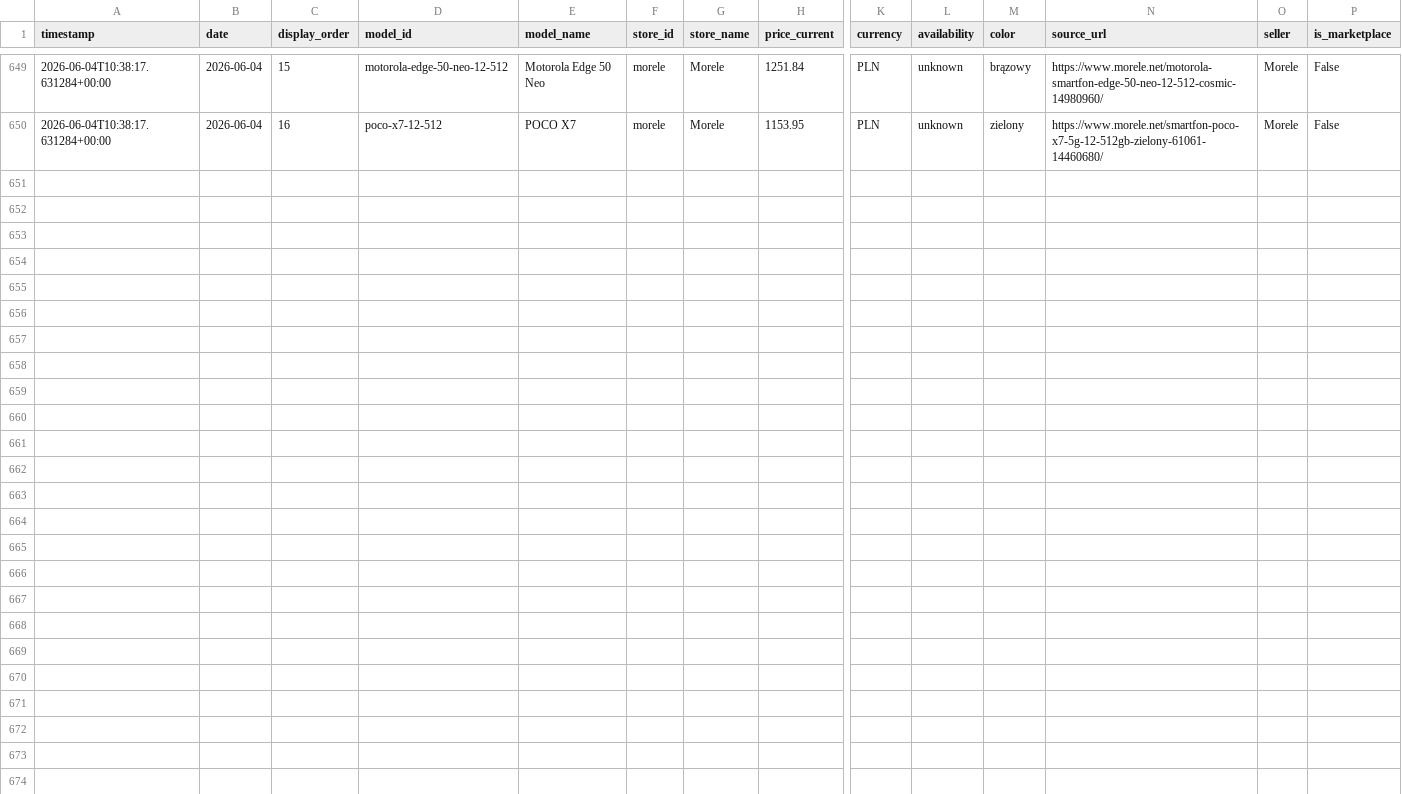
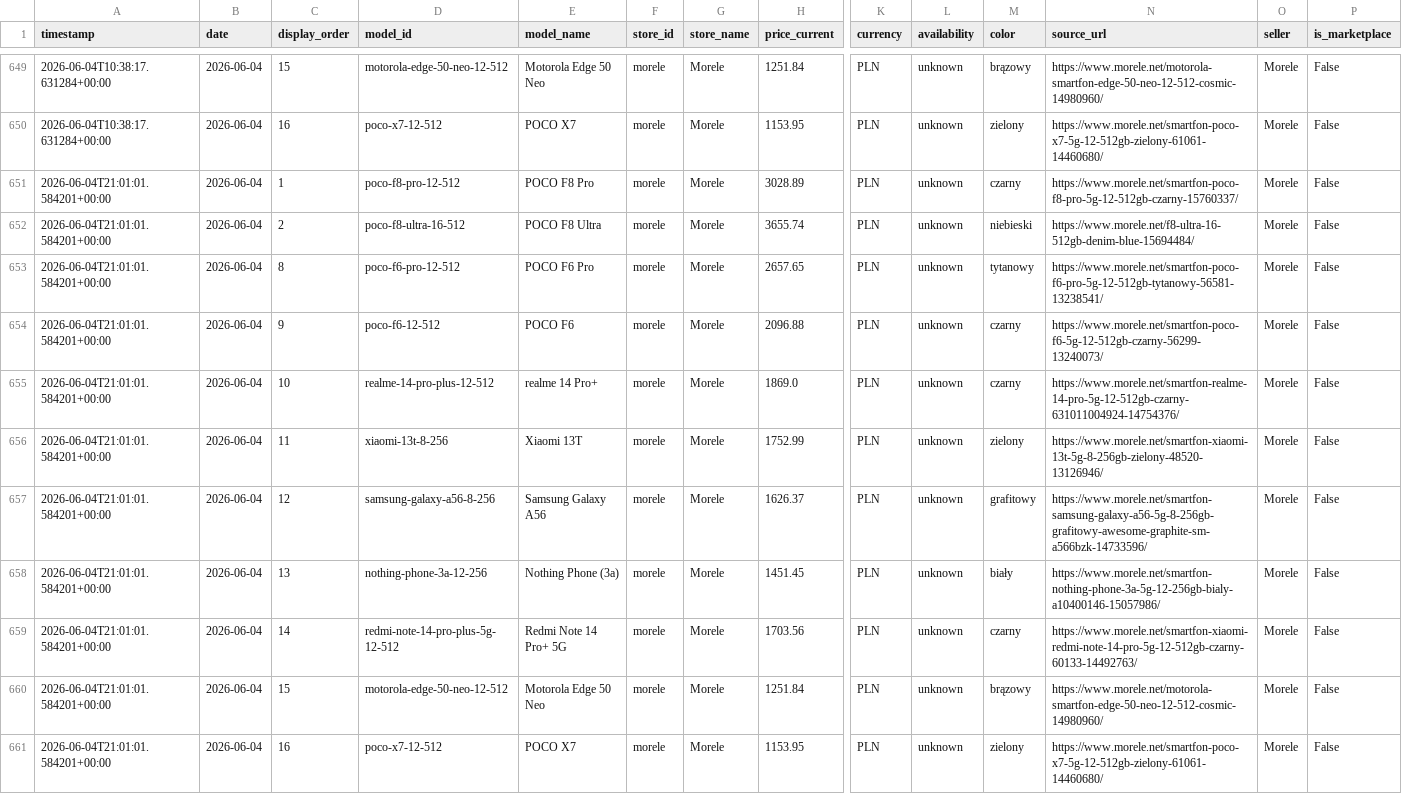
Before and after one commit to CuteLittleGoat/Ceny, a CSV file: data/prices.csv, drawn as a sheet; only a part is shown, gaps mark what is left out; rows hold the shown columns only; the diff names each change by its address in the sheet, - before the commit and + after, or states it on an @@ line.

```diff
--- a/data/prices.csv
+++ b/data/prices.csv
+row 651: 2026-06-04T21:01:01.584201+00:00 | 2026-06-04 | 1 | poco-f8-pro-12-512 | POCO F8 Pro | morele | Morele | 3028.89 | PLN | unknown | czarny | https://www.morele.net/smartfon-poco-f8-pro-5g-12-512gb-czarny-15760337/ | Morele | False
+row 652: 2026-06-04T21:01:01.584201+00:00 | 2026-06-04 | 2 | poco-f8-ultra-16-512 | POCO F8 Ultra | morele | Morele | 3655.74 | PLN | unknown | niebieski | https://www.morele.net/f8-ultra-16-512gb-denim-blue-15694484/ | Morele | False
+row 653: 2026-06-04T21:01:01.584201+00:00 | 2026-06-04 | 8 | poco-f6-pro-12-512 | POCO F6 Pro | morele | Morele | 2657.65 | PLN | unknown | tytanowy | https://www.morele.net/smartfon-poco-f6-pro-5g-12-512gb-tytanowy-56581-13238541/ | Morele | False
+row 654: 2026-06-04T21:01:01.584201+00:00 | 2026-06-04 | 9 | poco-f6-12-512 | POCO F6 | morele | Morele | 2096.88 | PLN | unknown | czarny | https://www.morele.net/smartfon-poco-f6-5g-12-512gb-czarny-56299-13240073/ | Morele | False
+row 655: 2026-06-04T21:01:01.584201+00:00 | 2026-06-04 | 10 | realme-14-pro-plus-12-512 | realme 14 Pro+ | morele | Morele | 1869.0 | PLN | unknown | czarny | https://www.morele.net/smartfon-realme-14-pro-5g-12-512gb-czarny-631011004924-14754376/ | Morele | False
+row 656: 2026-06-04T21:01:01.584201+00:00 | 2026-06-04 | 11 | xiaomi-13t-8-256 | Xiaomi 13T | morele | Morele | 1752.99 | PLN | unknown | zielony | https://www.morele.net/smartfon-xiaomi-13t-5g-8-256gb-zielony-48520-13126946/ | Morele | False
+row 657: 2026-06-04T21:01:01.584201+00:00 | 2026-06-04 | 12 | samsung-galaxy-a56-8-256 | Samsung Galaxy A56 | morele | Morele | 1626.37 | PLN | unknown | grafitowy | https://www.morele.net/smartfon-samsung-galaxy-a56-5g-8-256gb-grafitowy-awesome-graphite-sm-a566bzk-14733596/ | Morele | False
+row 658: 2026-06-04T21:01:01.584201+00:00 | 2026-06-04 | 13 | nothing-phone-3a-12-256 | Nothing Phone (3a) | morele | Morele | 1451.45 | PLN | unknown | biały | https://www.morele.net/smartfon-nothing-phone-3a-5g-12-256gb-bialy-a10400146-15057986/ | Morele | False
+row 659: 2026-06-04T21:01:01.584201+00:00 | 2026-06-04 | 14 | redmi-note-14-pro-plus-5g-12-512 | Redmi Note 14 Pro+ 5G | morele | Morele | 1703.56 | PLN | unknown | czarny | https://www.morele.net/smartfon-xiaomi-redmi-note-14-pro-5g-12-512gb-czarny-60133-14492763/ | Morele | False
+row 660: 2026-06-04T21:01:01.584201+00:00 | 2026-06-04 | 15 | motorola-edge-50-neo-12-512 | Motorola Edge 50 Neo | morele | Morele | 1251.84 | PLN | unknown | brązowy | https://www.morele.net/motorola-smartfon-edge-50-neo-12-512-cosmic-14980960/ | Morele | False
+row 661: 2026-06-04T21:01:01.584201+00:00 | 2026-06-04 | 16 | poco-x7-12-512 | POCO X7 | morele | Morele | 1153.95 | PLN | unknown | zielony | https://www.morele.net/smartfon-poco-x7-5g-12-512gb-zielony-61061-14460680/ | Morele | False
```
Also changed, not shown: 3 other files.
